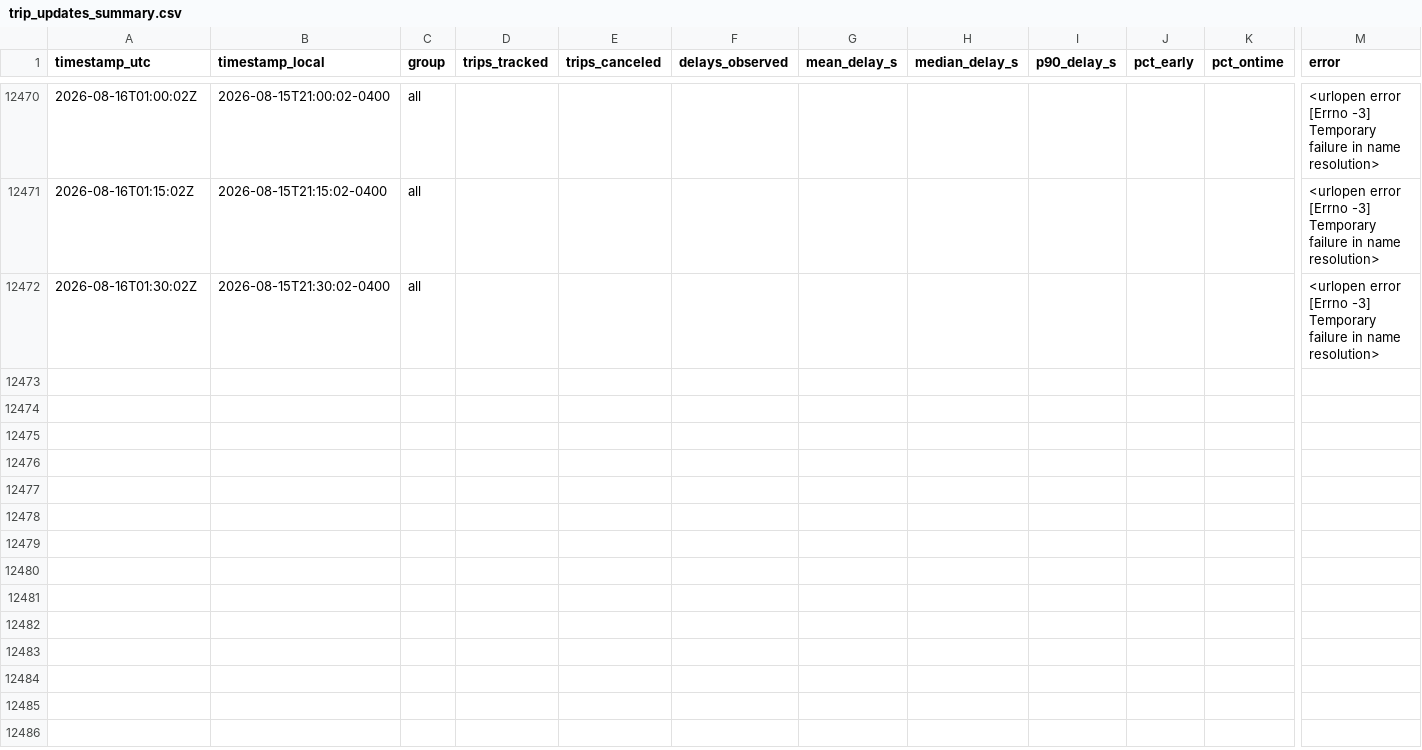
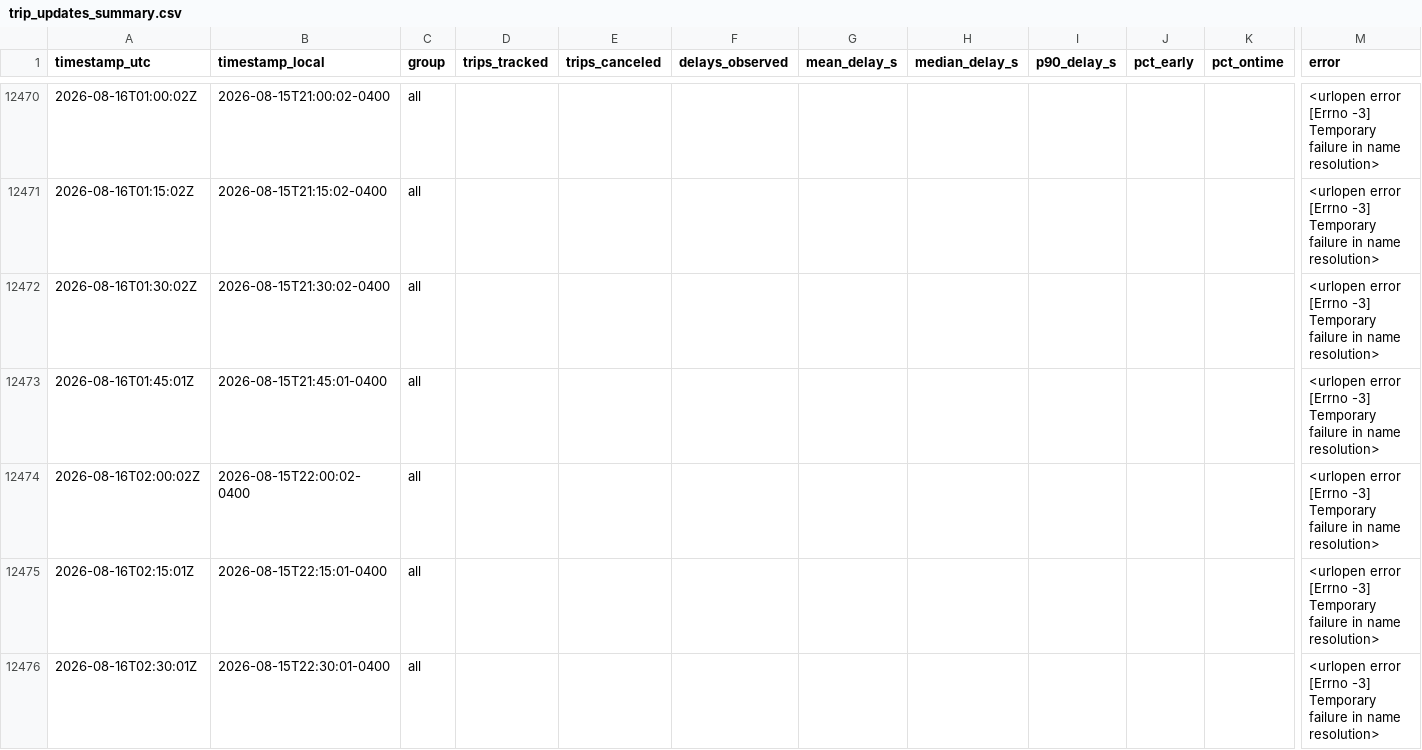
Before and after one commit to OttawaVisuals/Ottawa-Visuals, a CSV file: OC_Transpo/rt_data/trip_updates_summary.csv, drawn as a sheet; only a part is shown, gaps mark what is left out; rows hold the shown columns only; the diff names each change by its address in the sheet, - before the commit and + after, or states it on an @@ line.

```diff
--- a/OC_Transpo/rt_data/trip_updates_summary.csv
+++ b/OC_Transpo/rt_data/trip_updates_summary.csv
+row 12473: 2026-08-16T01:45:01Z | 2026-08-15T21:45:01-0400 | all |  |  |  |  |  |  |  |  | <urlopen error [Errno -3] Temporary failure in name resolution>
+row 12474: 2026-08-16T02:00:02Z | 2026-08-15T22:00:02-0400 | all |  |  |  |  |  |  |  |  | <urlopen error [Errno -3] Temporary failure in name resolution>
+row 12475: 2026-08-16T02:15:01Z | 2026-08-15T22:15:01-0400 | all |  |  |  |  |  |  |  |  | <urlopen error [Errno -3] Temporary failure in name resolution>
+row 12476: 2026-08-16T02:30:01Z | 2026-08-15T22:30:01-0400 | all |  |  |  |  |  |  |  |  | <urlopen error [Errno -3] Temporary failure in name resolution>
```
Also changed, not shown: OC_Transpo/rt_data/vehicle_positions_summary.csv.
